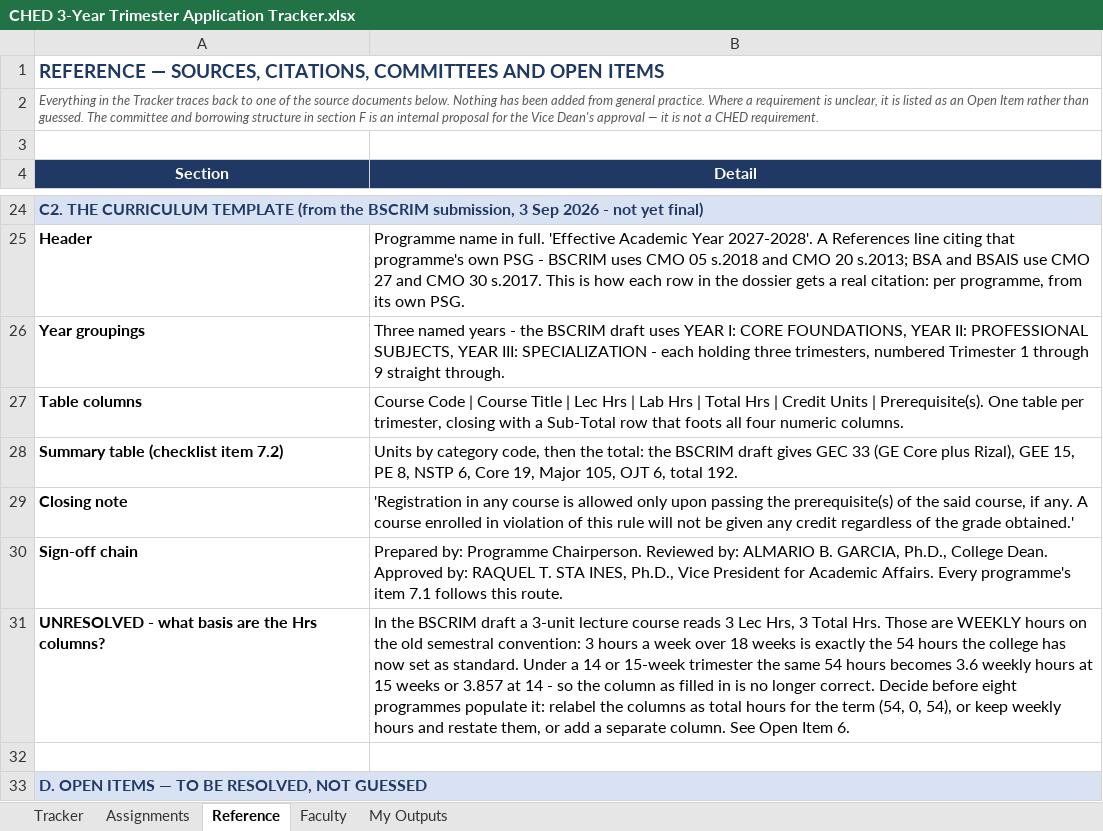
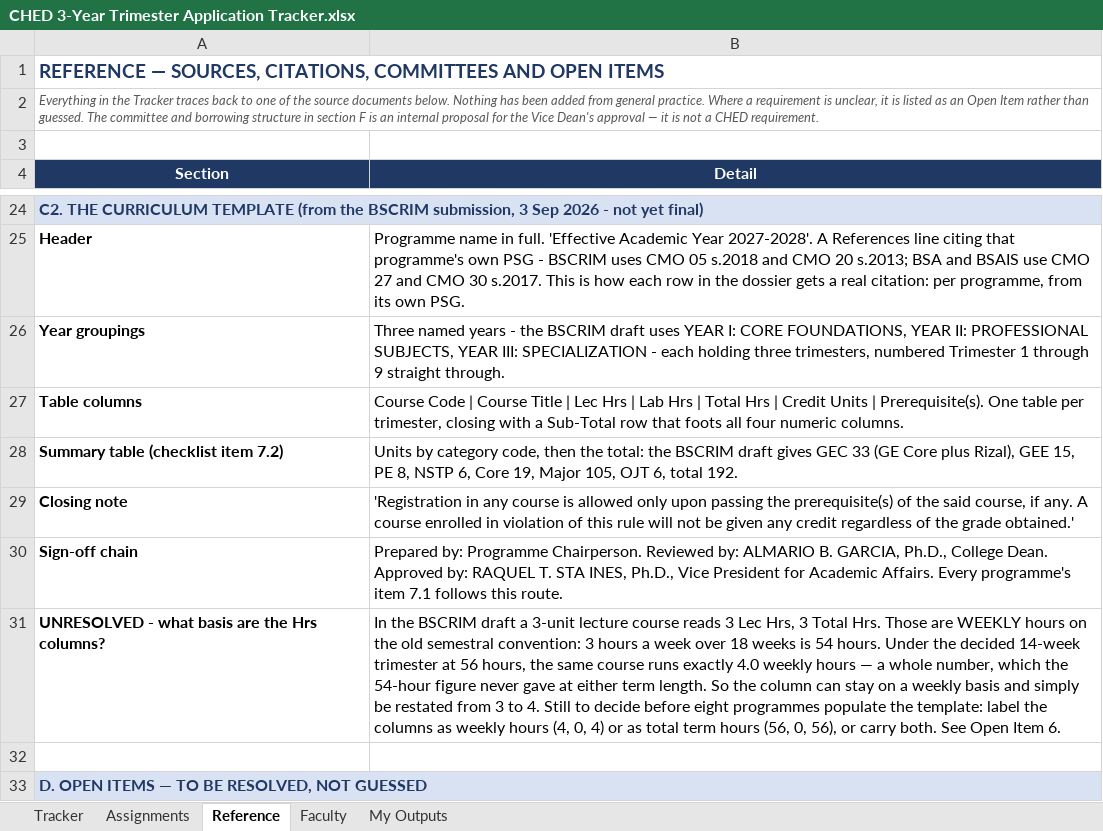
Before and after one commit to kengieanthonycruelcpa-rgb/ched-trimester-tracker, an Excel workbook: CHED 3-Year Trimester Application Tracker.xlsx, sheet Reference, drawn as a sheet; only a part is shown, gaps mark what is left out; values as stored, in another font and other column widths than the file's, no borders; the diff covers the shown part only; the diff names each change by its address in the sheet, - before the commit and + after, or states it on an @@ line.

```diff
--- a/CHED 3-Year Trimester Application Tracker.xlsx (sheet Reference)
+++ b/CHED 3-Year Trimester Application Tracker.xlsx (sheet Reference)
-B31 (Detail): …weeks is exactly the 54 hours the college has now set as standard. Under a 14 or 15-week trimester the same 54 hours becomes 3.6 weekly hours at 15 weeks or 3.857 at 14 - so the column as filled in is no longer correct. Decide before eight programmes populate it: relabel the columns as total hours for the term (54, 0, 54), or keep weekly hours and restate them, or add a separate column. See Open…
+B31 (Detail): …weeks is 54 hours. Under the decided 14-week trimester at 56 hours, the same course runs exactly 4.0 weekly hours — a whole number, which the 54-hour figure never gave at either term length. So the column can stay on a weekly basis and simply be restated from 3 to 4. Still to decide before eight programmes populate the template: label the columns as weekly hours (4, 0, 4) or as total term hours (56, 0, 56), or carry both. See Open…
```
Also changed, not shown: 5 added rows, 4 removed rows, 14 edited cells and merged cells elsewhere in this sheet, sheet Tracker, sheet Assignments, sheet Faculty, 4 other files.
